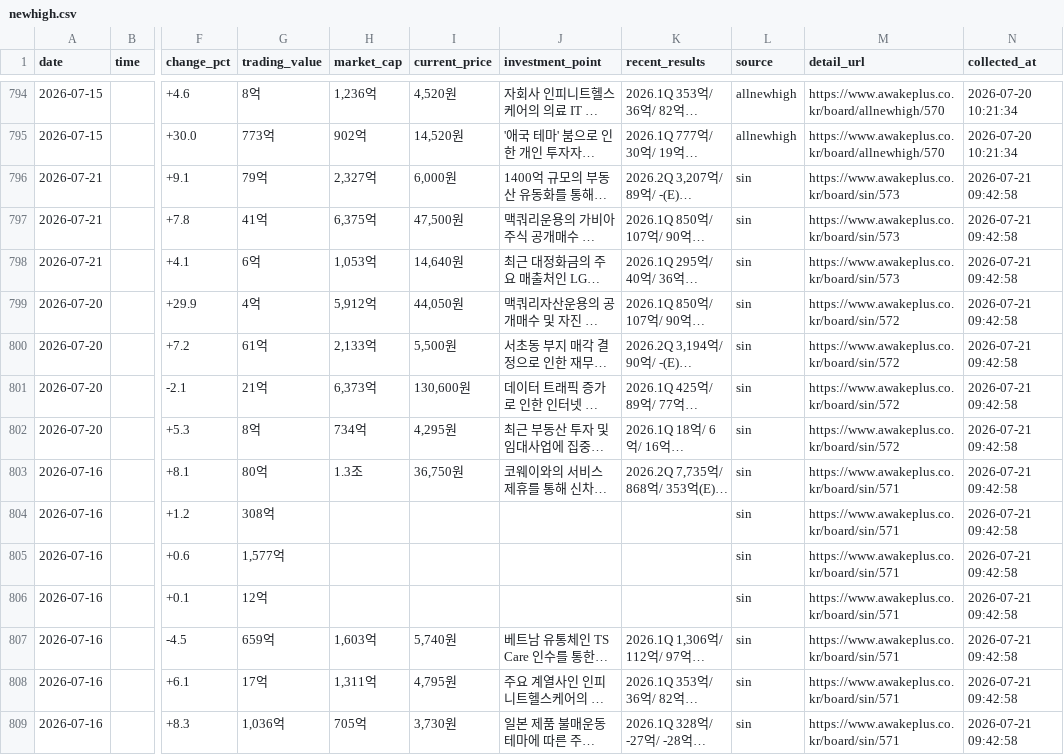
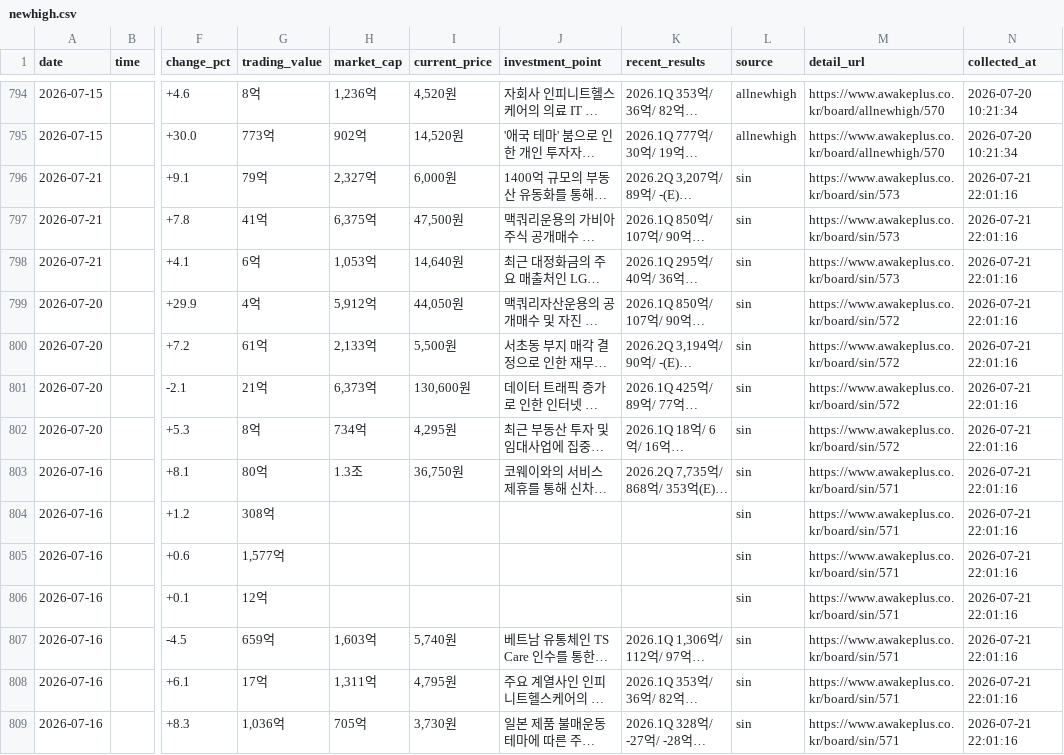
Before and after one commit to jinzhensheng-hash/awakeplus-dashboard, a CSV file: awakeplus/data/newhigh.csv, drawn as a sheet; only a part is shown, gaps mark what is left out; long unchanged cells end in …; the diff covers the shown part only; the diff names each change by its address in the sheet, - before the commit and + after, or states it on an @@ line.

Commit message:
Update dashboard data for 2026-07-21

```diff
--- a/awakeplus/data/newhigh.csv
+++ b/awakeplus/data/newhigh.csv
-N796:N809 (collected_at): 2026-07-21 09:42:58
+N796:N809 (collected_at): 2026-07-21 22:01:16
```
Also changed, not shown: 14 edited cells elsewhere in this file, awakeplus/data/posts.csv, awakeplus/data/todaytop15.csv, 2 other files.
